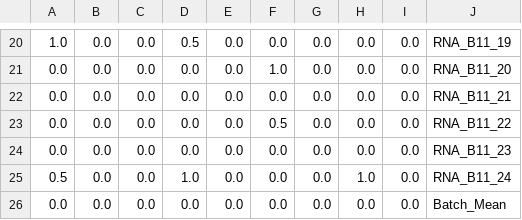
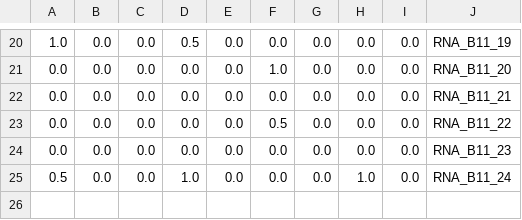
Before and after one commit to hamsamilton/QCDR, a CSV file: software/developer_resources/SCRIPTFASTtsts/Heatmapinfo.csv, drawn as a sheet; only a part is shown, gaps mark what is left out; the diff names each change by its address in the sheet, - before the commit and + after, or states it on an @@ line.

Commit message:
Key Changes in QCDR_main.py     1.  Refactored Input Adapters:     •   Simplified the code for adapting input data using input_adapter by chaining methods instead of intermediate variables.     2.  Removed Redundant Code:     •   Eliminated calculations of batch summary statistics directly in the _user_df dataframe.     •   Removed unnecessary computation of the “Batch_Mean” row.     3.  Bootstrap-based Cutoff Calculations:     •   Replaced confidence interval-based cutoff calculations with a new function CalcBootstrapBound that uses bootstrapping for calculating bounds dynamically.     4.  Gene Body Coverage (GC) Deviances:     •   Added a new function, EstimateDeviances, to compute sample-wise deviations in gene body coverage.     •   Integrated deviances into the workflow to calculate warning and failure cutoffs dynamically.     5.  Histograms:     •   Simplified the processing of histogram data for gene counts.     •   Removed calculation of batch mean for histogram data and streamlined data preprocessing.     6.  Error Handling and Flags:     •   Improved flagging for warnings and failures with explicit conditions for cutoff comparisons in heatmaps and QC metrics.     7.  General Cleanup:     •   Reorganized imports, renamed variables for clarity, and removed hardcoded values in plotting functions.     •   Improved heatmap generation with enhanced labeling and formatting.
Changes in Related Files
    1.  helper_retroFunctions.py:
    •   Added CalcBootstrapBound function for cutoff calculations.
    •   Enhanced the input_adapter to allow method chaining.
    •   Simplified error flag insertion in plots.
    2.  CSV Files (Heatmapinfo.csv and QCDR_ReportInfo.csv):
    •   Removed rows labeled “Batch_Mean” to align with the updated workflow.
    •   Simplified and formatted data for consistency with the new input handling.
    3.  Plot Updates:
    •   Improved visualizations in the plotGC and mkQC_heatmap functions with better scaling, legends, and error handling for gene body coverage.

Overall Improvements
    •   Code Simplification: Refactoring reduces redundancy and improves readability.
    •   Dynamic Analysis: Use of bootstrap methods enhances statistical robustness.
    •   Improved QC Metrics: New calculations and visualizations provide better insights into quality control.
    •   Maintainability: Streamlined data flow and reduced hardcoded dependencies make future updates easier.

```diff
--- a/software/developer_resources/SCRIPTFASTtsts/Heatmapinfo.csv
+++ b/software/developer_resources/SCRIPTFASTtsts/Heatmapinfo.csv
-row 26: 0.0 | 0.0 | 0.0 | 0.0 | 0.0 | 0.0 | 0.0 | 0.0 | 0.0 | Batch_Mean
```
Also changed, not shown: software/developer_resources/SCRIPTFASTtsts/QCDR_ReportInfo.csv, 2 other files.
